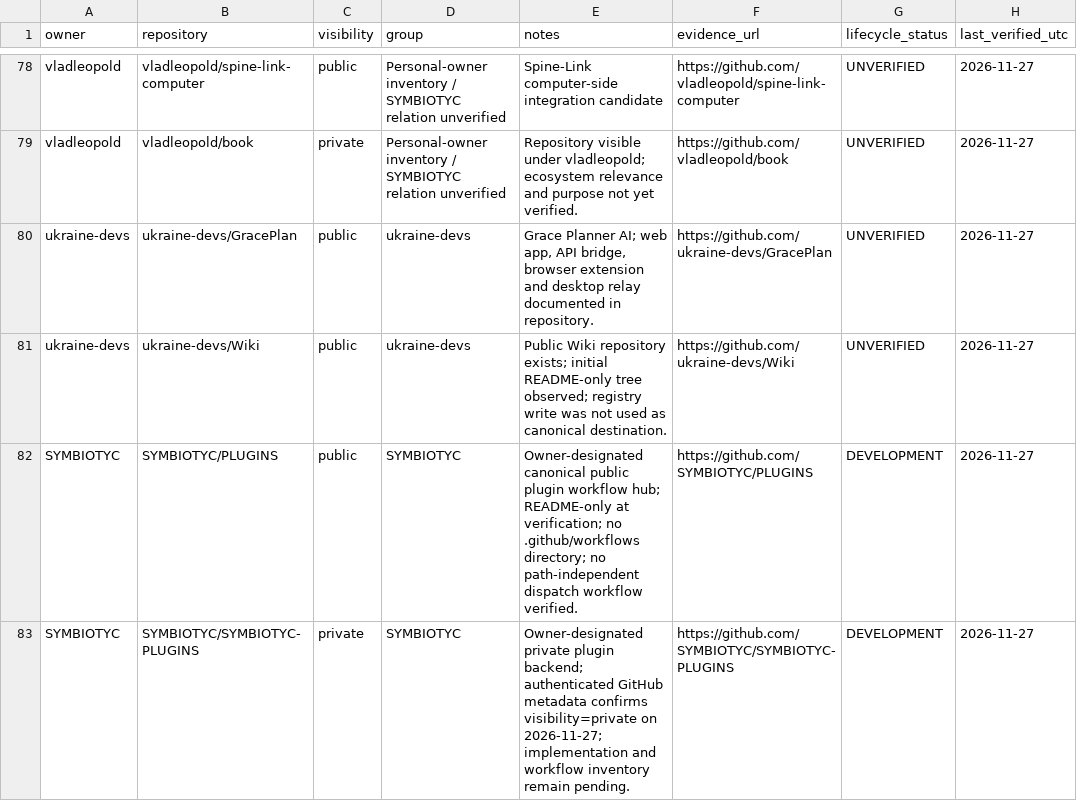
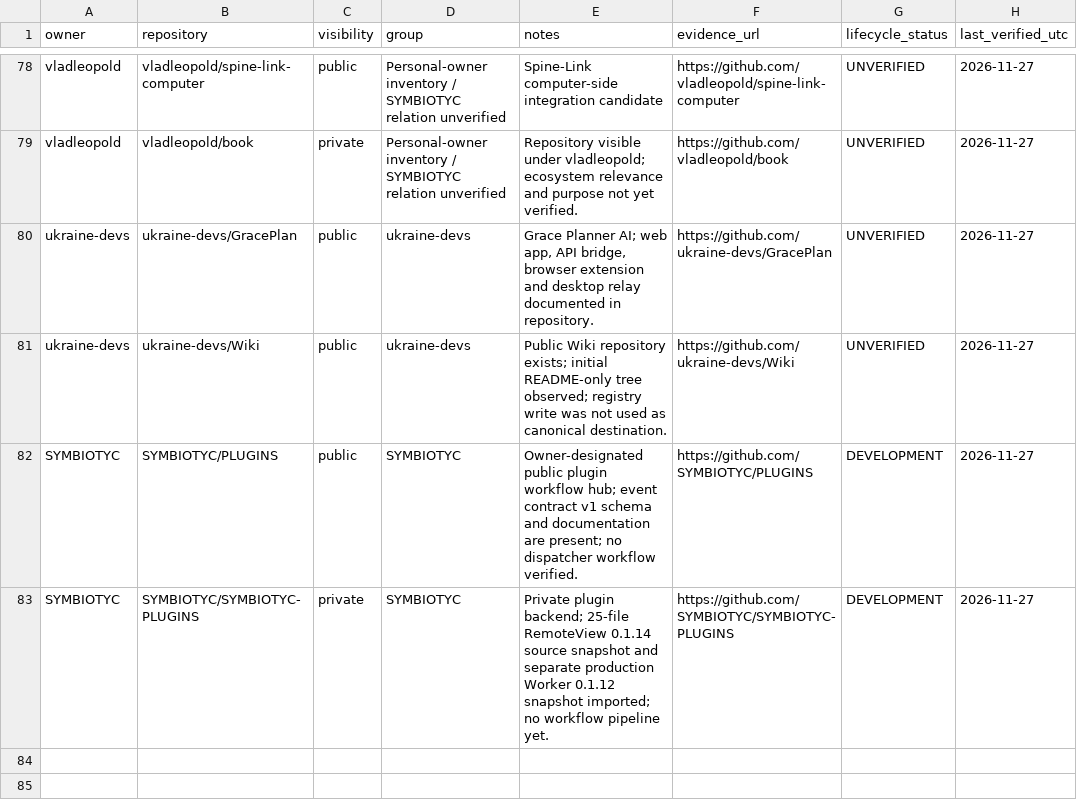
Before and after one commit to SYMBIOTYC/Ecosystem-Registry, a CSV file: registry/repositories.csv, drawn as a sheet; only a part is shown, gaps mark what is left out.

```diff
--- a/registry/repositories.csv
+++ b/registry/repositories.csv
@@ -81,3 +81,3 @@
 "ukraine-devs","ukraine-devs/Wiki","public","ukraine-devs","Public Wiki repository exists; initial README-only tree observed; registry write was not used as canonical destination.","https://github.com/ukraine-devs/Wiki","UNVERIFIED","2026-11-27"
-"SYMBIOTYC","SYMBIOTYC/PLUGINS","public","SYMBIOTYC","Owner-designated canonical public plugin workflow hub; README-only at verification; no .github/workflows directory; no path-independent dispatch workflow verified.","https://github.com/SYMBIOTYC/PLUGINS","DEVELOPMENT","2026-11-27"
-"SYMBIOTYC","SYMBIOTYC/SYMBIOTYC-PLUGINS","private","SYMBIOTYC","Owner-designated private plugin backend; authenticated GitHub metadata confirms visibility=private on 2026-11-27; implementation and workflow inventory remain pending.","https://github.com/SYMBIOTYC/SYMBIOTYC-PLUGINS","DEVELOPMENT","2026-11-27"
+"SYMBIOTYC","SYMBIOTYC/PLUGINS","public","SYMBIOTYC","Owner-designated public plugin workflow hub; event contract v1 schema and documentation are present; no dispatcher workflow verified.","https://github.com/SYMBIOTYC/PLUGINS","DEVELOPMENT","2026-11-27"
+"SYMBIOTYC","SYMBIOTYC/SYMBIOTYC-PLUGINS","private","SYMBIOTYC","Private plugin backend; 25-file RemoteView 0.1.14 source snapshot and separate production Worker 0.1.12 snapshot imported; no workflow pipeline yet.","https://github.com/SYMBIOTYC/SYMBIOTYC-PLUGINS","DEVELOPMENT","2026-11-27"
```
Also changed, not shown: registry/records.csv.
